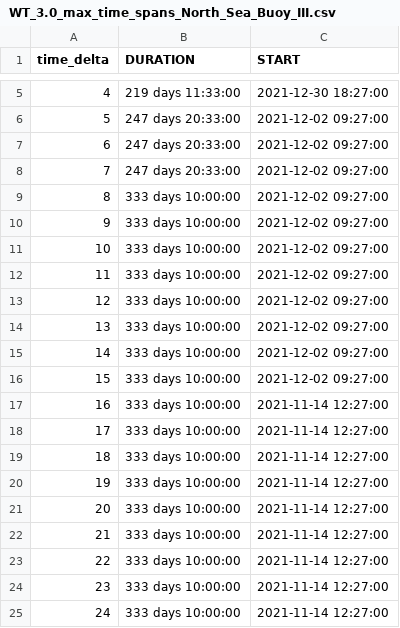
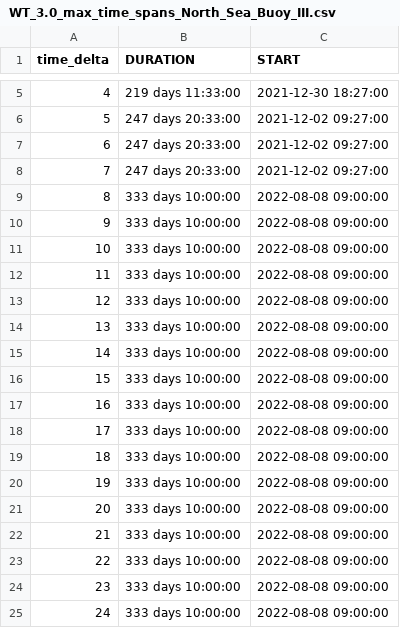
Before and after one commit to IrisHinrichs/01_ML_QC_MARNET, a CSV file: B_ExpDatAn/Results/North_Sea_Buoy_III/WT_3.0_max_time_spans_North_Sea_Buoy_III.csv, drawn as a sheet; only a part is shown, gaps mark what is left out.

```diff
--- a/B_ExpDatAn/Results/North_Sea_Buoy_III/WT_3.0_max_time_spans_North_Sea_Buoy_III.csv
+++ b/B_ExpDatAn/Results/North_Sea_Buoy_III/WT_3.0_max_time_spans_North_Sea_Buoy_III.csv
@@ -8,18 +8,18 @@ time_delta;DURATION;START
 7;247 days 20:33:00;2021-12-02 09:27:00
-8;333 days 10:00:00;2021-12-02 09:27:00
-9;333 days 10:00:00;2021-12-02 09:27:00
-10;333 days 10:00:00;2021-12-02 09:27:00
-11;333 days 10:00:00;2021-12-02 09:27:00
-12;333 days 10:00:00;2021-12-02 09:27:00
-13;333 days 10:00:00;2021-12-02 09:27:00
-14;333 days 10:00:00;2021-12-02 09:27:00
-15;333 days 10:00:00;2021-12-02 09:27:00
-16;333 days 10:00:00;2021-11-14 12:27:00
-17;333 days 10:00:00;2021-11-14 12:27:00
-18;333 days 10:00:00;2021-11-14 12:27:00
-19;333 days 10:00:00;2021-11-14 12:27:00
-20;333 days 10:00:00;2021-11-14 12:27:00
-21;333 days 10:00:00;2021-11-14 12:27:00
-22;333 days 10:00:00;2021-11-14 12:27:00
-23;333 days 10:00:00;2021-11-14 12:27:00
-24;333 days 10:00:00;2021-11-14 12:27:00
+8;333 days 10:00:00;2022-08-08 09:00:00
+9;333 days 10:00:00;2022-08-08 09:00:00
+10;333 days 10:00:00;2022-08-08 09:00:00
+11;333 days 10:00:00;2022-08-08 09:00:00
+12;333 days 10:00:00;2022-08-08 09:00:00
+13;333 days 10:00:00;2022-08-08 09:00:00
+14;333 days 10:00:00;2022-08-08 09:00:00
+15;333 days 10:00:00;2022-08-08 09:00:00
+16;333 days 10:00:00;2022-08-08 09:00:00
+17;333 days 10:00:00;2022-08-08 09:00:00
+18;333 days 10:00:00;2022-08-08 09:00:00
+19;333 days 10:00:00;2022-08-08 09:00:00
+20;333 days 10:00:00;2022-08-08 09:00:00
+21;333 days 10:00:00;2022-08-08 09:00:00
+22;333 days 10:00:00;2022-08-08 09:00:00
+23;333 days 10:00:00;2022-08-08 09:00:00
+24;333 days 10:00:00;2022-08-08 09:00:00
```
Also changed, not shown: B_ExpDatAn/Results/North_Sea_Buoy_II/SZ_35.0_max_time_spans_North_Sea_Buoy_II.csv, B_ExpDatAn/Results/North_Sea_Buoy_II/WT_20.0_max_time_spans_North_Sea_Buoy_II.csv, 4 other files.
